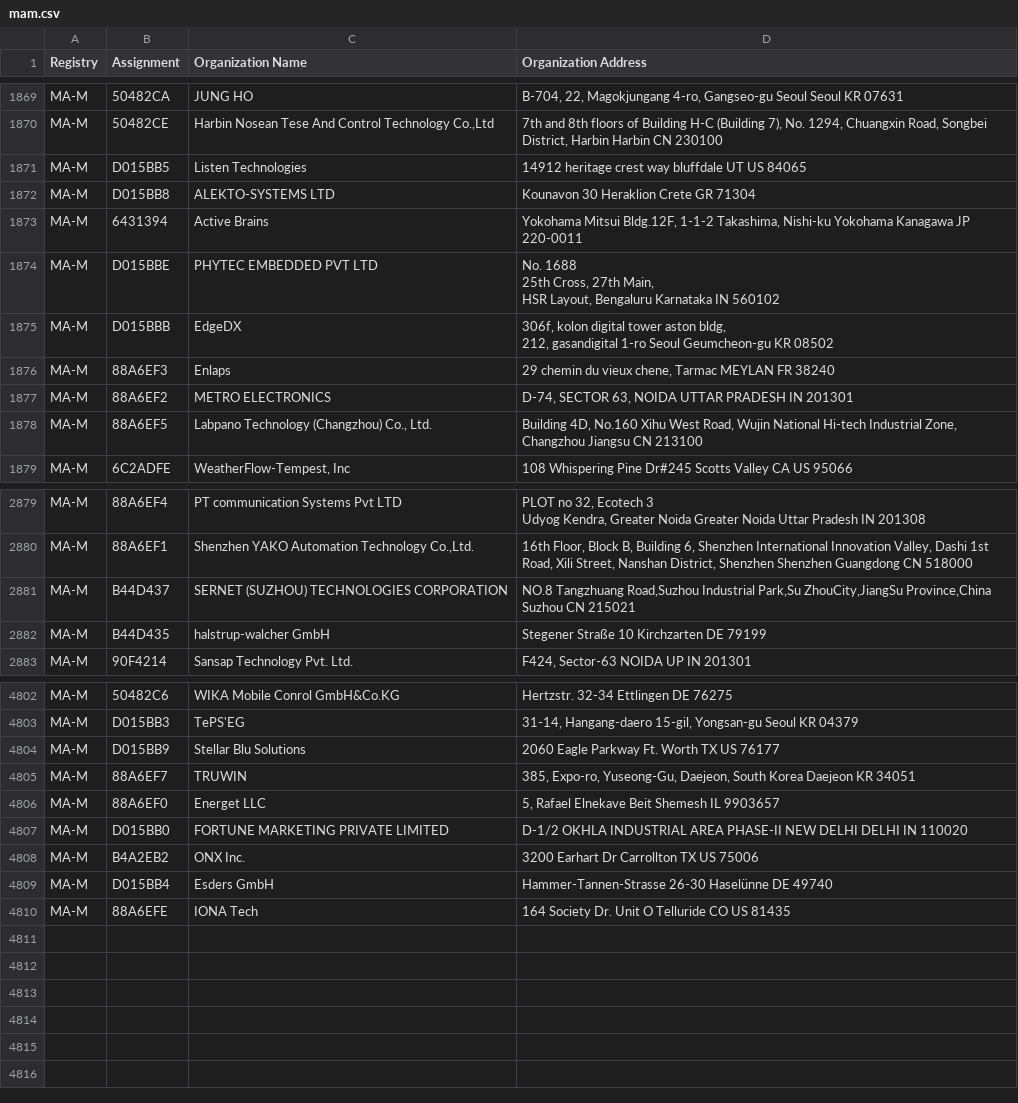
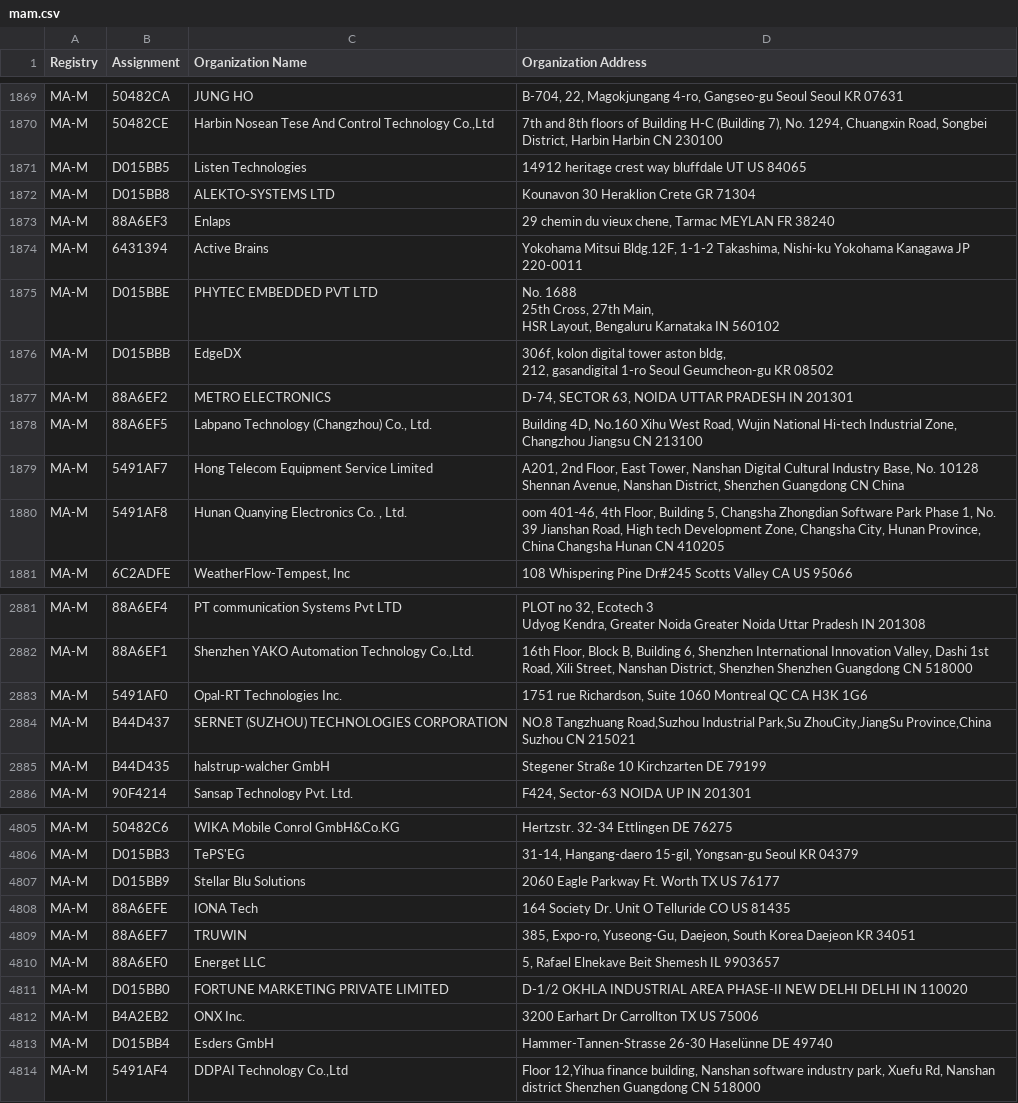
Before and after one commit to hdm/mac-ages, a CSV file: data/ieee/mam.csv, drawn as a sheet; only a part is shown, gaps mark what is left out.

```diff
--- a/data/ieee/mam.csv
+++ b/data/ieee/mam.csv
@@ -1890,2 +1890,3 @@ MA-M,D015BB5,Listen Technologies,14912 heritage crest way bluffdale UT US 84065
 MA-M,D015BB8,ALEKTO-SYSTEMS LTD,Kounavon 30 Heraklion Crete GR 71304
+MA-M,88A6EF3,Enlaps,"29 chemin du vieux chene, Tarmac MEYLAN  FR 38240 "
 MA-M,6431394,Active Brains,"Yokohama Mitsui Bldg.12F, 1-1-2 Takashima, Nishi-ku Yokohama Kanagawa JP 220-0011 "
@@ -1896,5 +1897,6 @@ MA-M,D015BBB,EdgeDX,"306f, kolon digital tower aston bldg,
 212, gasandigital 1-ro Seoul  Geumcheon-gu KR 08502 "
-MA-M,88A6EF3,Enlaps,"29 chemin du vieux chene, Tarmac MEYLAN  FR 38240 "
 MA-M,88A6EF2,METRO ELECTRONICS,"D-74, SECTOR 63, NOIDA UTTAR PRADESH IN 201301 "
 MA-M,88A6EF5,"Labpano Technology (Changzhou) Co., Ltd.","Building 4D, No.160 Xihu West Road, Wujin National Hi-tech Industrial Zone, Changzhou Jiangsu CN 213100 "
+MA-M,5491AF7,Hong Telecom Equipment Service Limited,"A201, 2nd Floor, East Tower, Nanshan Digital Cultural Industry Base, No. 10128 Shennan Avenue, Nanshan District, Shenzhen Guangdong CN China "
+MA-M,5491AF8,"Hunan Quanying Electronics Co. , Ltd.","oom 401-46, 4th Floor, Building 5, Changsha Zhongdian Software Park Phase 1, No. 39 Jianshan Road, High tech Development Zone, Changsha City, Hunan Province, China Changsha Hunan CN 410205 "
 MA-M,6C2ADFE,"WeatherFlow-Tempest, Inc",108 Whispering Pine Dr#245 Scotts Valley CA US 95066
@@ -2911,2 +2913,3 @@ Udyog Kendra, Greater Noida Greater Noida Uttar Pradesh IN 201308 "
 MA-M,88A6EF1,"Shenzhen YAKO Automation Technology Co.,Ltd.","16th Floor, Block B, Building 6, Shenzhen International Innovation Valley, Dashi 1st Road, Xili Street, Nanshan District, Shenzhen Shenzhen Guangdong CN 518000 "
+MA-M,5491AF0,Opal-RT Technologies Inc.,"1751 rue Richardson, Suite 1060 Montreal QC CA H3K 1G6 "
 MA-M,B44D437,SERNET (SUZHOU) TECHNOLOGIES CORPORATION,"NO.8 Tangzhuang Road,Suzhou Industrial Park,Su ZhouCity,JiangSu Province,China Suzhou  CN 215021 "
@@ -4854,2 +4857,3 @@ MA-M,D015BB3,TePS'EG,"31-14, Hangang-daero 15-gil, Yongsan-gu Seoul  KR 04379 "
 MA-M,D015BB9,Stellar Blu Solutions,2060 Eagle Parkway Ft. Worth TX US 76177
+MA-M,88A6EFE,IONA Tech,164 Society Dr. Unit O Telluride CO US 81435
 MA-M,88A6EF7,TRUWIN,"385, Expo-ro, Yuseong-Gu, Daejeon, South Korea Daejeon  KR 34051 "
@@ -4859,2 +4863,2 @@ MA-M,B4A2EB2,ONX Inc.,3200 Earhart Dr Carrollton TX US 75006
 MA-M,D015BB4,Esders GmbH,Hammer-Tannen-Strasse 26-30 Haselünne  DE 49740
-MA-M,88A6EFE,IONA Tech,164 Society Dr. Unit O Telluride CO US 81435
+MA-M,5491AF4,"DDPAI Technology Co.,Ltd","Floor 12,Yihua finance building, Nanshan software industry park, Xuefu Rd, Nanshan district Shenzhen Guangdong CN 518000 "
```
Also changed, not shown: data/ieee/oui36.csv, 2 other files.
